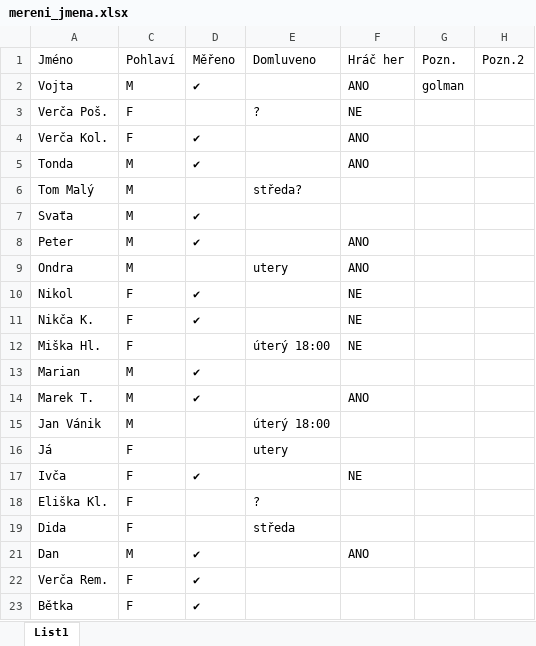
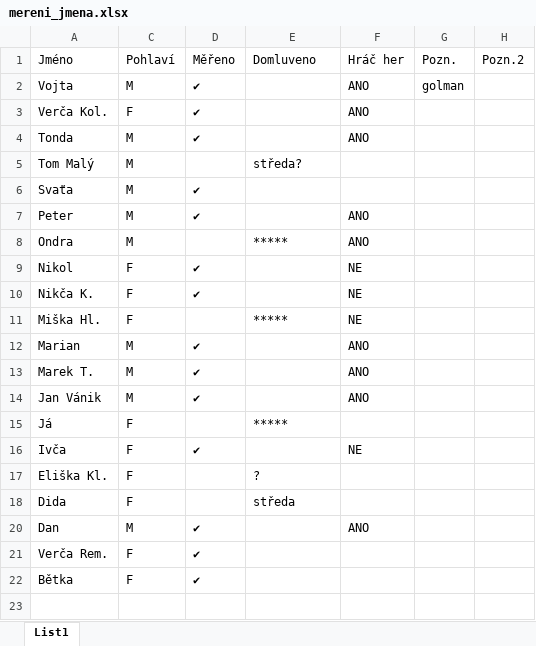
Before and after one commit to GameBitalino/Bitalino, an Excel workbook: results/mereni_jmena.xlsx, sheet List1, drawn as a sheet; values as stored, in another font and other column widths than the file's, no borders; table styles not drawn; removed rows and columns are numbered as before the commit, all else as after; the diff names each change by its address in the sheet, - before the commit and + after, or states it on an @@ line.

```diff
--- a/results/mereni_jmena.xlsx (sheet List1)
+++ b/results/mereni_jmena.xlsx (sheet List1)
-row 3: Verča Poš. | F |  | ? | NE
-E8 (Domluveno): utery
+E8 (Domluveno): *****
-E11 (Domluveno): úterý 18:00
+E11 (Domluveno): *****
-F12 (Hráč her): (empty)
+F12 (Hráč her): ANO
-D14 (Měřeno): (empty)
+D14 (Měřeno): ✔
-E14 (Domluveno): úterý 18:00
+E14 (Domluveno): (empty)
-F14 (Hráč her): (empty)
+F14 (Hráč her): ANO
-E15 (Domluveno): utery
+E15 (Domluveno): *****
```
Also changed, not shown: hidden cells, 17 other files.
